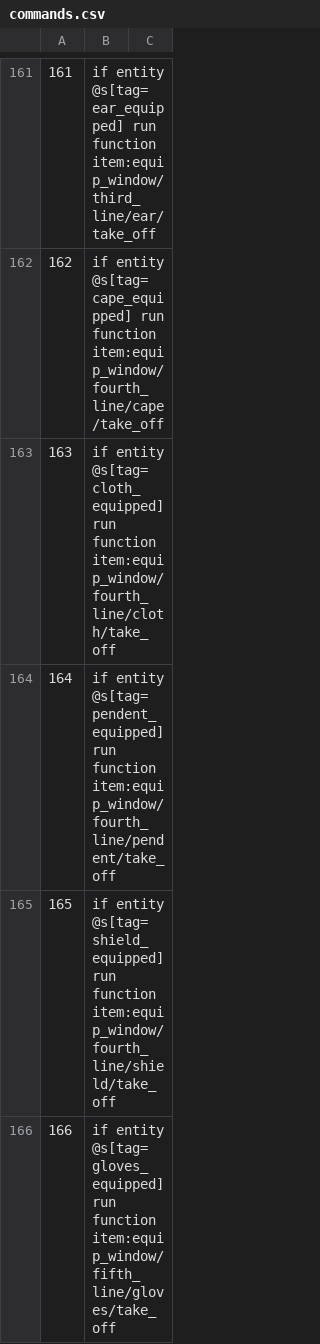
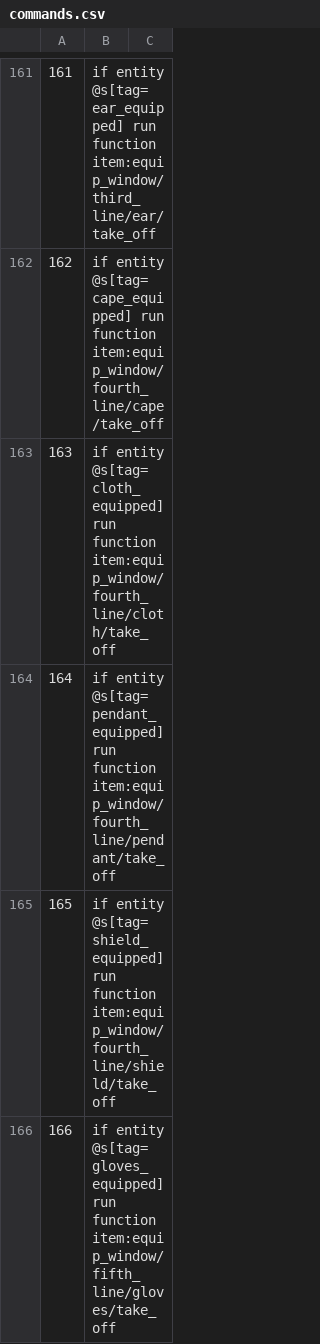
Before and after one commit to MaugouMio/MapleCraft, a CSV file: commands.csv, drawn as a sheet; only a part is shown, gaps mark what is left out.

```diff
--- a/commands.csv
+++ b/commands.csv
@@ -163,3 +163,3 @@
 163,if entity @s[tag=cloth_equipped] run function item:equip_window/fourth_line/cloth/take_off
-164,if entity @s[tag=pendent_equipped] run function item:equip_window/fourth_line/pendent/take_off
+164,if entity @s[tag=pendant_equipped] run function item:equip_window/fourth_line/pendant/take_off
 165,if entity @s[tag=shield_equipped] run function item:equip_window/fourth_line/shield/take_off
```
Also changed, not shown: 31 other files.
